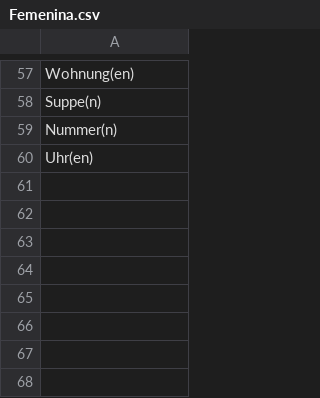
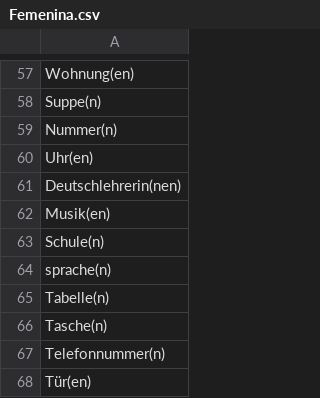
Before and after one commit to TomasPelayoBenedet/deustch_notes, a CSV file: genders/genders/Femenina.csv, drawn as a sheet; only a part is shown, gaps mark what is left out; the diff names each change by its address in the sheet, - before the commit and + after, or states it on an @@ line.

```diff
--- a/genders/genders/Femenina.csv
+++ b/genders/genders/Femenina.csv
+row 61: Deutschlehrerin(nen)
+row 62: Musik(en)
+row 63: Schule(n)
+row 64: sprache(n)
+row 65: Tabelle(n)
+row 66: Tasche(n)
+row 67: Telefonnummer(n)
+row 68: Tür(en)
```
Also changed, not shown: genders/genders/Maskulina.csv, genders/genders/Neutra.csv, 6 other files.
